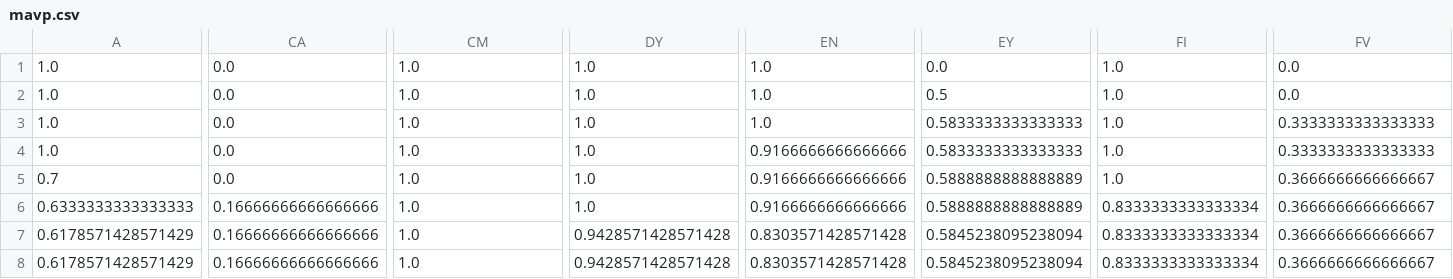
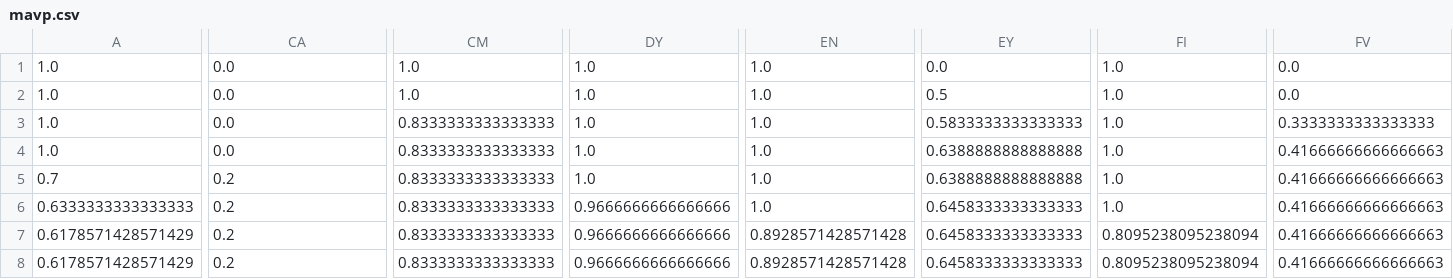
Before and after one commit to vai-bhav-m/NLP_Information_Retreival, a CSV file: project/bm25/hypothesesdata/mavp.csv, drawn as a sheet; only a part is shown, gaps mark what is left out; the diff covers the shown part only; the diff names each change by its address in the sheet, - before the commit and + after, or states it on an @@ line.

```diff
--- a/project/bm25/hypothesesdata/mavp.csv
+++ b/project/bm25/hypothesesdata/mavp.csv
-CM3:CM8: 1.0
+CM3:CM8: 0.8333333333333333
-EN4:EN6: 0.9166666666666666
+EN4:EN6: 1.0
-EY4: 0.5833333333333333
+EY4: 0.6388888888888888
-FV4: 0.3333333333333333
+FV4: 0.41666666666666663
-CA5: 0.0
+CA5: 0.2
-EY5: 0.5888888888888889
+EY5: 0.6388888888888888
-FV5:FV8: 0.3666666666666667
+FV5:FV8: 0.41666666666666663
-CA6:CA8: 0.16666666666666666
+CA6:CA8: 0.2
-DY6: 1.0
+DY6: 0.9666666666666666
-EY6: 0.5888888888888889
+EY6: 0.6458333333333333
-FI6: 0.8333333333333334
+FI6: 1.0
-DY7:DY8: 0.9428571428571428
+DY7:DY8: 0.9666666666666666
-EN7:EN8: 0.8303571428571428
+EN7:EN8: 0.8928571428571428
-EY7:EY8: 0.5845238095238094
+EY7:EY8: 0.6458333333333333
-FI7:FI8: 0.8333333333333334
+FI7:FI8: 0.8095238095238094
```
Also changed, not shown: 56 edited cells elsewhere in this file, project/bm25/hypothesesdata/ndcg.csv, project/bm25/hypothesesdata/recall.csv, 28 other files.
